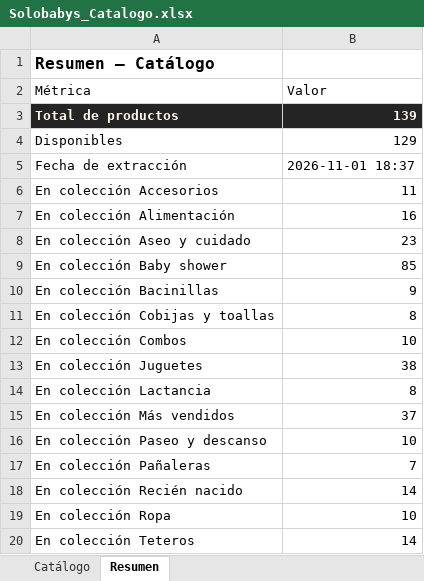
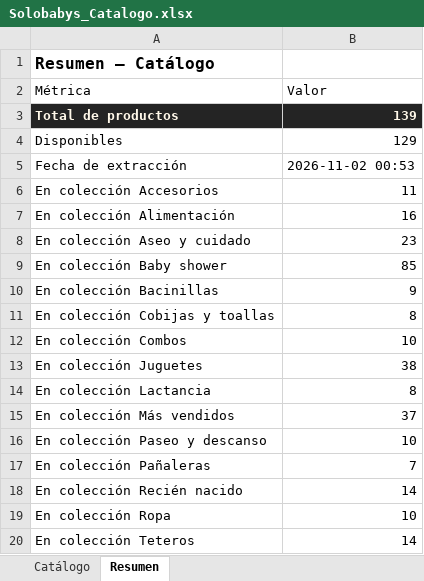
Before and after one commit to ikib2c/iki, an Excel workbook: Solobabys_Catalogo.xlsx, sheet Resumen, drawn as a sheet; values as stored, in another font and other column widths than the file's, no borders; the diff names each change by its address in the sheet, - before the commit and + after, or states it on an @@ line.

Commit message:
sync: actualiza catalogo de la tienda y Excel de proveedores [skip ci]

```diff
--- a/Solobabys_Catalogo.xlsx (sheet Resumen)
+++ b/Solobabys_Catalogo.xlsx (sheet Resumen)
-B5 (Valor): 2026-11-01 18:37
+B5 (Valor): 2026-11-02 00:53
```
Also changed, not shown: Gava_Joyeria_Catalogo.xlsx, Jugueteria_Taiwan_Catalogo.xlsx, 3 other files.
